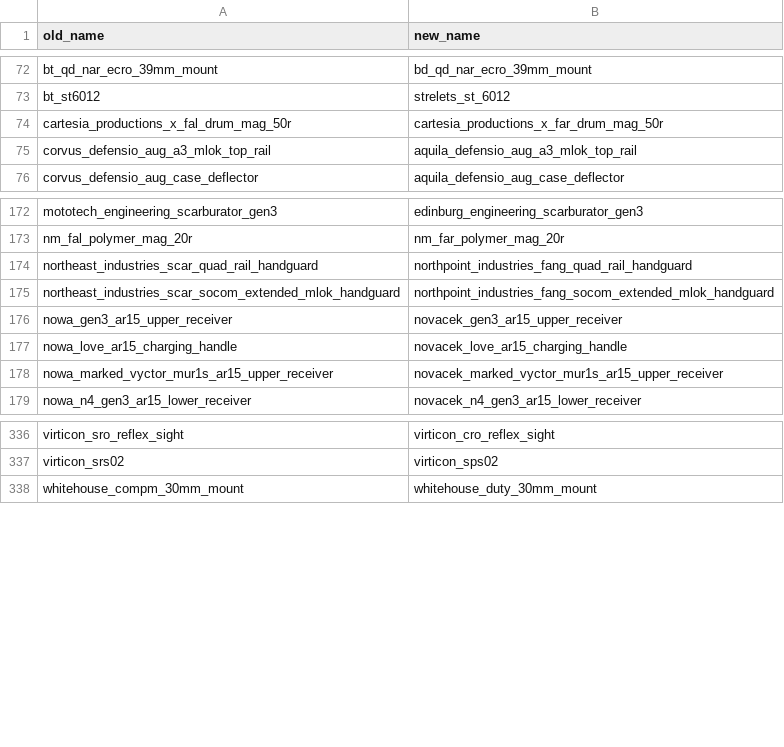
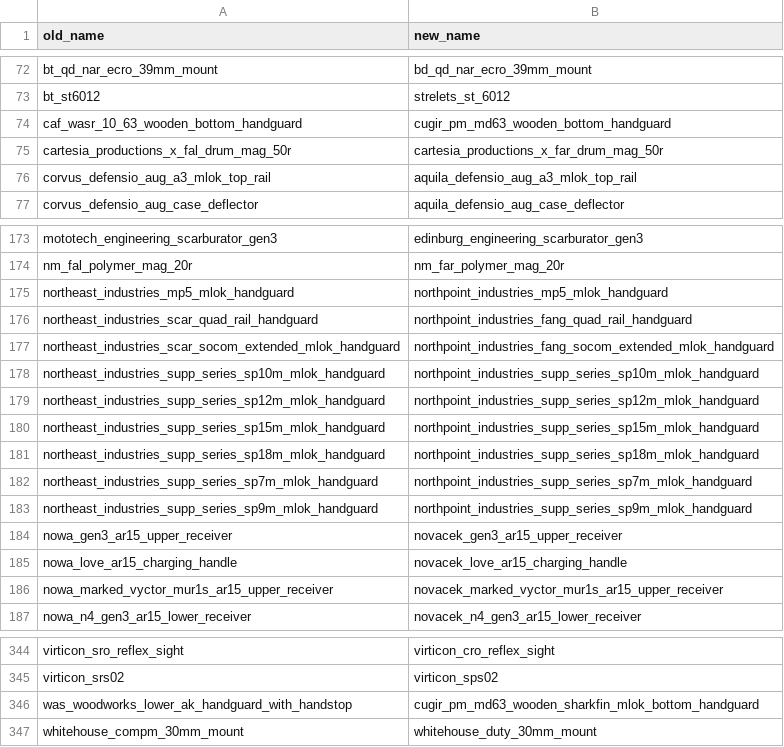
Before and after one commit to johnbachspec/deadline-stat-printer, a CSV file: data/renames.csv, drawn as a sheet; only a part is shown, gaps mark what is left out; the diff names each change by its address in the sheet, - before the commit and + after, or states it on an @@ line.

```diff
--- a/data/renames.csv
+++ b/data/renames.csv
+row 74: caf_wasr_10_63_wooden_bottom_handguard | cugir_pm_md63_wooden_bottom_handguard
+row 175: northeast_industries_mp5_mlok_handguard | northpoint_industries_mp5_mlok_handguard
+row 178: northeast_industries_supp_series_sp10m_mlok_handguard | northpoint_industries_supp_series_sp10m_mlok_handguard
+row 179: northeast_industries_supp_series_sp12m_mlok_handguard | northpoint_industries_supp_series_sp12m_mlok_handguard
+row 180: northeast_industries_supp_series_sp15m_mlok_handguard | northpoint_industries_supp_series_sp15m_mlok_handguard
+row 181: northeast_industries_supp_series_sp18m_mlok_handguard | northpoint_industries_supp_series_sp18m_mlok_handguard
+row 182: northeast_industries_supp_series_sp7m_mlok_handguard | northpoint_industries_supp_series_sp7m_mlok_handguard
+row 183: northeast_industries_supp_series_sp9m_mlok_handguard | northpoint_industries_supp_series_sp9m_mlok_handguard
+row 346: was_woodworks_lower_ak_handguard_with_handstop | cugir_pm_md63_wooden_sharkfin_mlok_bottom_handguard
```
Also changed, not shown: data/balancing.csv, 2 other files.
